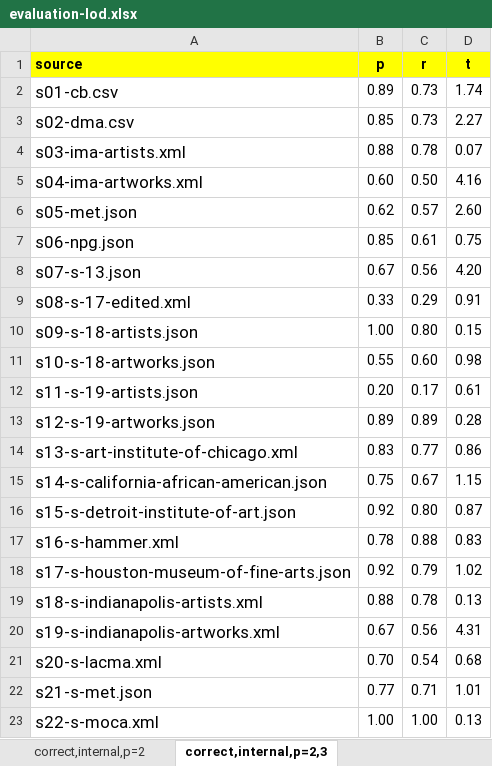
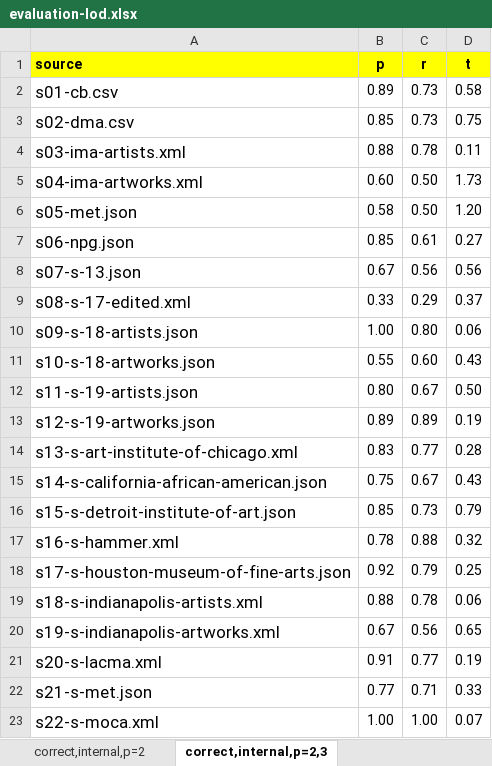
Before and after one commit to taheriyan/cold-2015, an Excel workbook: results/evaluation-lod.xlsx, sheet correct,internal,p=2,3, drawn as a sheet; only a part is shown; values as stored, in another font and other column widths than the file's, no borders; the diff covers the shown part only; the diff names each change by its address in the sheet, - before the commit and + after, or states it on an @@ line.

```diff
--- a/results/evaluation-lod.xlsx (sheet correct,internal,p=2,3)
+++ b/results/evaluation-lod.xlsx (sheet correct,internal,p=2,3)
-D2 (t): 1.74
+D2 (t): 0.58
-D3 (t): 2.27
+D3 (t): 0.75
-D4 (t): 0.07
+D4 (t): 0.11
-D5 (t): 4.16
+D5 (t): 1.73
-B6 (p): 0.62
+B6 (p): 0.58
-C6 (r): 0.57
+C6 (r): 0.50
-D6 (t): 2.60
+D6 (t): 1.20
-D7 (t): 0.75
+D7 (t): 0.27
-D8 (t): 4.20
+D8 (t): 0.56
-D9 (t): 0.91
+D9 (t): 0.37
-D10 (t): 0.15
+D10 (t): 0.06
-D11 (t): 0.98
+D11 (t): 0.43
-B12 (p): 0.20
+B12 (p): 0.80
-C12 (r): 0.17
+C12 (r): 0.67
-D12 (t): 0.61
+D12 (t): 0.50
-D13 (t): 0.28
+D13 (t): 0.19
-D14 (t): 0.86
+D14 (t): 0.28
-D15 (t): 1.15
+D15 (t): 0.43
-B16 (p): 0.92
+B16 (p): 0.85
-C16 (r): 0.80
+C16 (r): 0.73
-D16 (t): 0.87
+D16 (t): 0.79
-D17 (t): 0.83
+D17 (t): 0.32
-D18 (t): 1.02
+D18 (t): 0.25
-D19 (t): 0.13
+D19 (t): 0.06
-D20 (t): 4.31
+D20 (t): 0.65
-B21 (p): 0.70
+B21 (p): 0.91
-C21 (r): 0.54
+C21 (r): 0.77
-D21 (t): 0.68
+D21 (t): 0.19
-D22 (t): 1.01
+D22 (t): 0.33
-D23 (t): 0.13
+D23 (t): 0.07
```
Also changed, not shown: 1 added row, 1 removed row and 9 edited cells elsewhere in this sheet, sheet correct,internal,p=2, sheet correct,internal,ontology, 1 other file.
